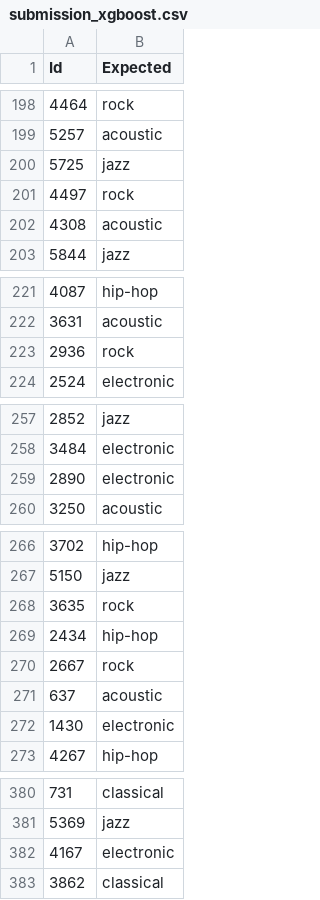
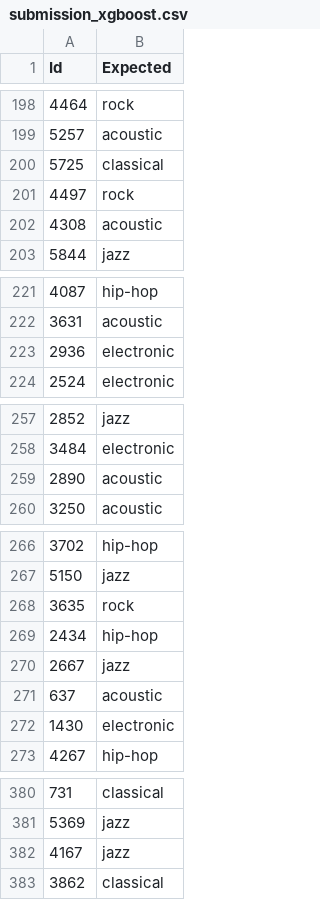
Before and after one commit to lourdesMV/TD6-TP2, a CSV file: submission_xgboost.csv, drawn as a sheet; only a part is shown, gaps mark what is left out; the diff covers the shown part only.

```diff
--- a/submission_xgboost.csv
+++ b/submission_xgboost.csv
@@ -199,3 +199,3 @@ Id,Expected
 5257,acoustic
-5725,jazz
+5725,classical
 4497,rock
@@ -222,3 +222,3 @@ Id,Expected
 3631,acoustic
-2936,rock
+2936,electronic
 2524,electronic
@@ -258,3 +258,3 @@ Id,Expected
 3484,electronic
-2890,electronic
+2890,acoustic
 3250,acoustic
@@ -269,3 +269,3 @@ Id,Expected
 2434,hip-hop
-2667,rock
+2667,jazz
 637,acoustic
@@ -381,3 +381,3 @@ Id,Expected
 5369,jazz
-4167,electronic
+4167,jazz
 3862,classical
```
Also changed, not shown: 67 edited cells elsewhere in this file, 1 other file.
